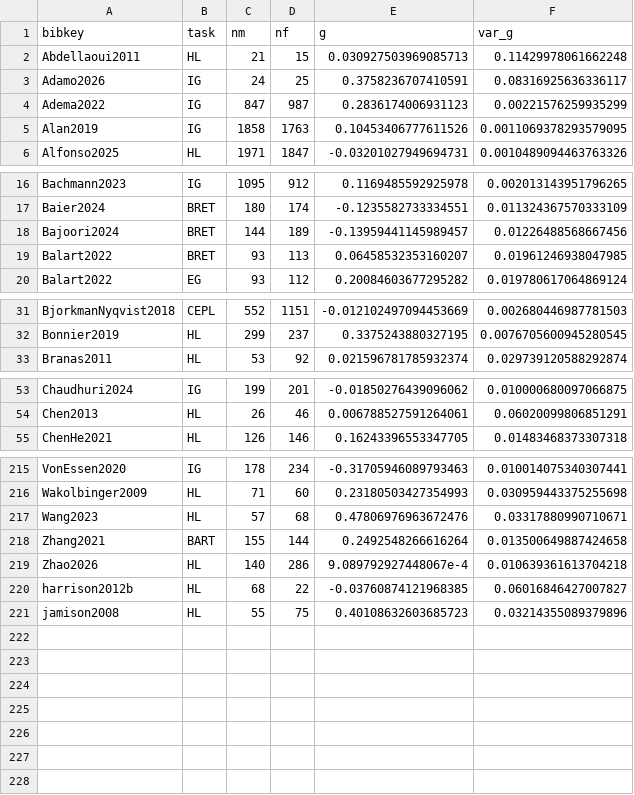
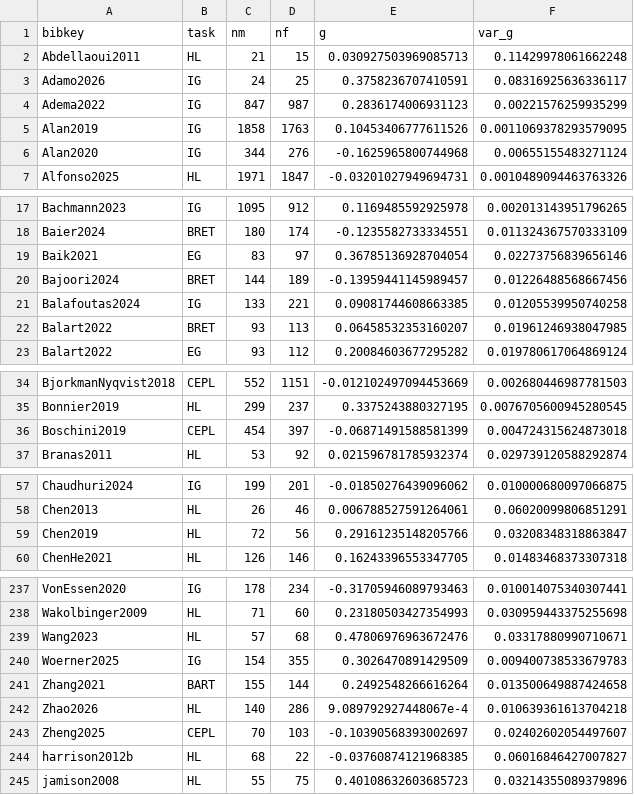
Before and after one commit to paolocrosetto/METARET, a CSV file: Data/gender_gap_by_cell.csv, drawn as a sheet; only a part is shown, gaps mark what is left out; the diff covers the shown part only.

```diff
--- a/Data/gender_gap_by_cell.csv
+++ b/Data/gender_gap_by_cell.csv
@@ -5,2 +5,3 @@ Adema2022,IG,847,987,0.2836174006931123,0.00221576259935299
 Alan2019,IG,1858,1763,0.10453406777611526,0.0011069378293579095
+Alan2020,IG,344,276,-0.1625965800744968,0.00655155483271124
 Alfonso2025,HL,1971,1847,-0.03201027949694731,0.0010489094463763326
@@ -17,3 +18,5 @@ Bachmann2023,IG,1095,912,0.1169485592925978,0.002013143951796265
 Baier2024,BRET,180,174,-0.1235582733334551,0.011324367570333109
+Baik2021,EG,83,97,0.36785136928704054,0.02273756839656146
 Bajoori2024,BRET,144,189,-0.13959441145989457,0.01226488568667456
+Balafoutas2024,IG,133,221,0.09081744608663385,0.01205539950740258
 Balart2022,BRET,93,113,0.06458532353160207,0.01961246938047985
@@ -32,2 +35,3 @@ BjorkmanNyqvist2018,CEPL,552,1151,-0.012102497094453669,0.002680446987781503
 Bonnier2019,HL,299,237,0.3375243880327195,0.0076705600945280545
+Boschini2019,CEPL,454,397,-0.06871491588581399,0.004724315624873018
 Branas2011,HL,53,92,0.021596781785932374,0.029739120588292874
@@ -54,2 +58,3 @@ Chaudhuri2024,IG,199,201,-0.01850276439096062,0.010000680097066875
 Chen2013,HL,26,46,0.006788527591264061,0.06020099806851291
+Chen2019,HL,72,56,0.29161235148205766,0.03208348318863847
 ChenHe2021,HL,126,146,0.16243396553347705,0.01483468373307318
@@ -217,4 +239,6 @@ Wakolbinger2009,HL,71,60,0.23180503427354993,0.030959443375255698
 Wang2023,HL,57,68,0.47806976963672476,0.03317880990710671
+Woerner2025,IG,154,355,0.3026470891429509,0.009400738533679783
 Zhang2021,BART,155,144,0.2492548266616264,0.013500649887424658
 Zhao2026,HL,140,286,9.089792927448067e-4,0.010639361613704218
+Zheng2025,CEPL,70,103,-0.10390568393002697,0.02402602054497607
 harrison2012b,HL,68,22,-0.03760874121968385,0.06016846427007827
```
Also changed, not shown: 17 added rows elsewhere in this file, Data/corr_task_quest.csv, 25 other files.
